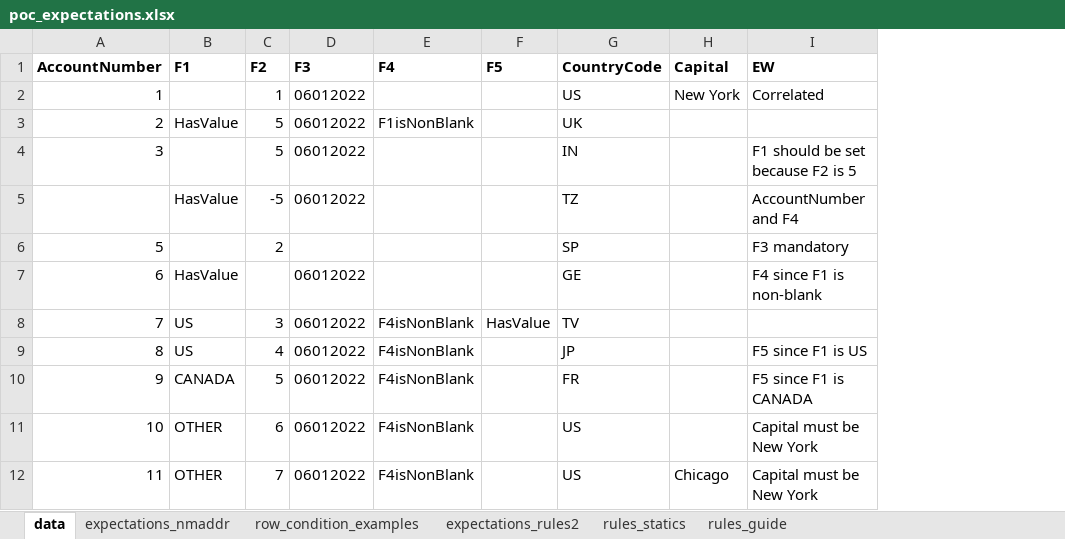
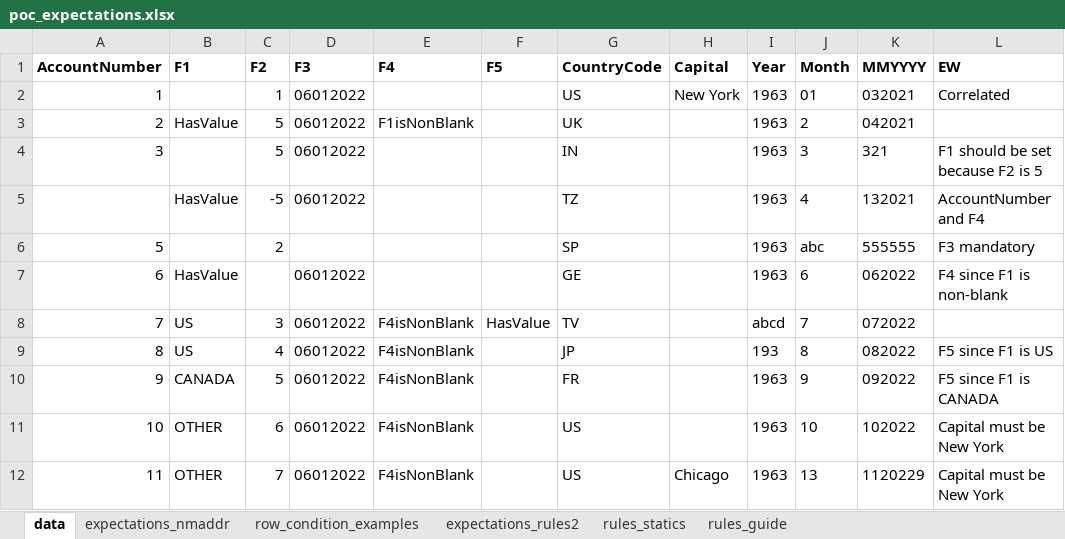
Before and after one commit to ketanpurohit0/dockertest, an Excel workbook: poc_expectations.xlsx, sheet data, drawn as a sheet; values as stored, in another font and other column widths than the file's, no borders; the diff names each change by its address in the sheet, - before the commit and + after, or states it on an @@ line.

Commit message:
Added data tests and parsing of different date formats

```diff
--- a/poc_expectations.xlsx (sheet data)
+++ b/poc_expectations.xlsx (sheet data)
+column I (Year), rows 2-12: 1963 | 1963 | 1963 | 1963 | 1963 | 1963 | abcd | 193 | 1963 | 1963 | 1963
+column J (Month), rows 2-12: 01 | 2 | 3 | 4 | abc | 6 | 7 | 8 | 9 | 10 | 13
+column K (MMYYYY), rows 2-12: 032021 | 042021 | 321 | 132021 | 555555 | 062022 | 072022 | 082022 | 092022 | 102022 | 1120229
```
Also changed, not shown: sheet expectations_nmaddr, sheet rules_statics, 1 other file.
